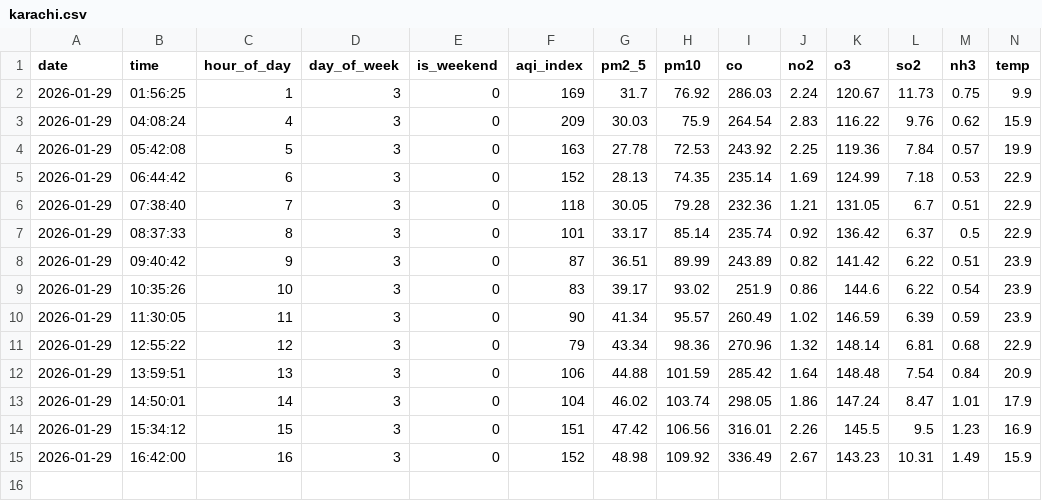
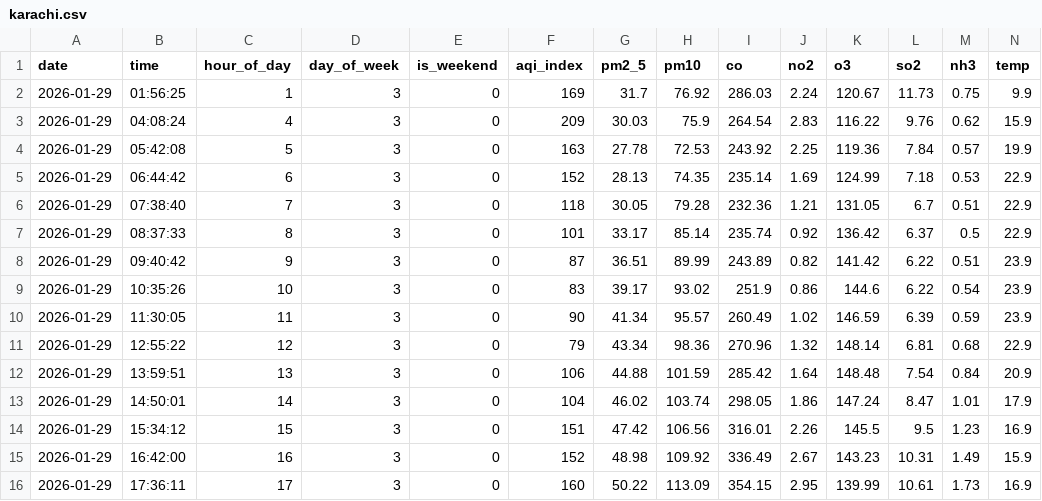
Before and after one commit to rimshasohai/your-repo1, a CSV file: data/2026-01-29/karachi.csv, drawn as a sheet; only a part is shown; rows hold the shown columns only; the diff names each change by its address in the sheet, - before the commit and + after, or states it on an @@ line.

```diff
--- a/data/2026-01-29/karachi.csv
+++ b/data/2026-01-29/karachi.csv
+row 16: 2026-01-29 | 17:36:11 | 17 | 3 | 0 | 160 | 50.22 | 113.09 | 354.15 | 2.95 | 139.99 | 10.61 | 1.73 | 16.9
```
Also changed, not shown: 1 other file.
